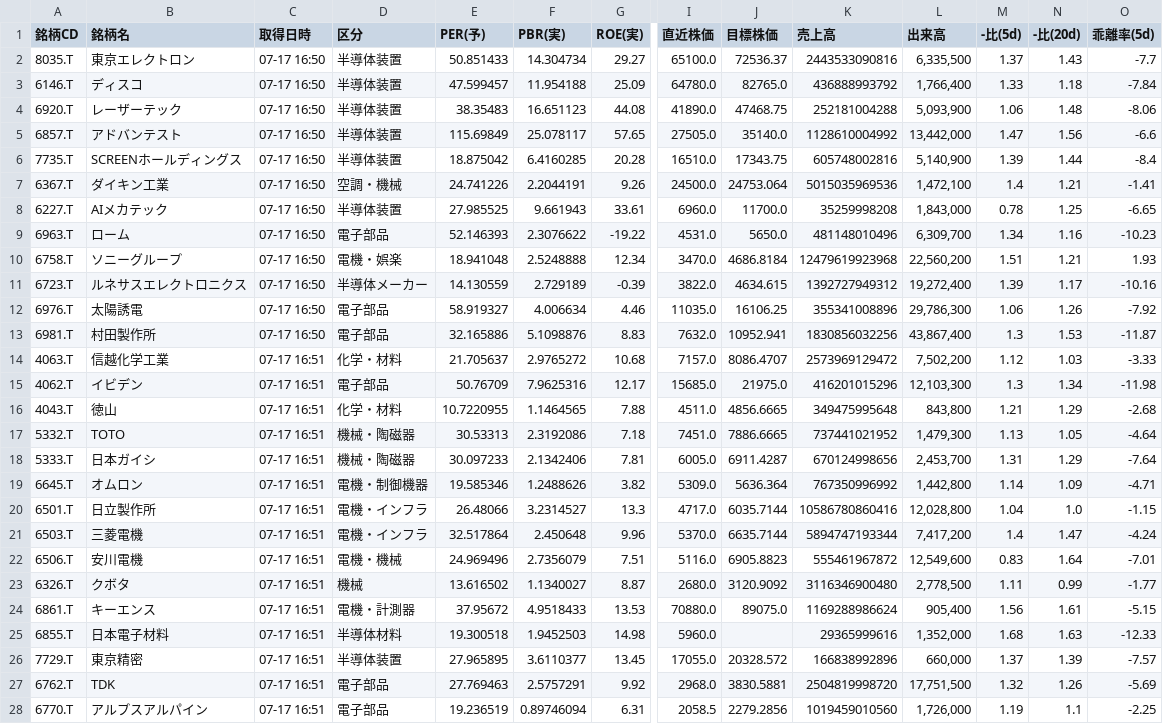
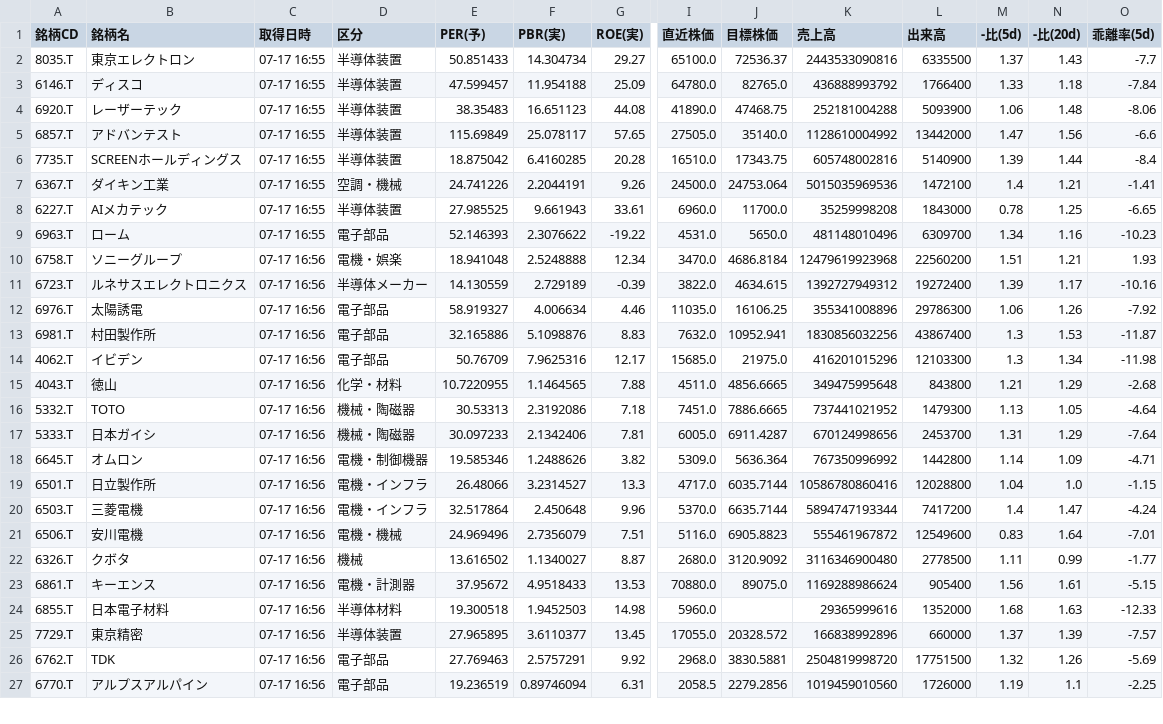
Before and after one commit to romancing-bagger/morio-app, a CSV file: data.csv, drawn as a sheet; only a part is shown, gaps mark what is left out; removed rows and columns are numbered as before the commit, all else as after; rows hold the shown columns only; the diff covers the shown part only; the diff names each change by its address in the sheet, - before the commit and + after, or states it on an @@ line.

```diff
--- a/data.csv
+++ b/data.csv
-C2:C9 (取得日時): 07-17 16:50
+C2:C9 (取得日時): 07-17 16:55
-L2 (出来高): 6,335,500
+L2 (出来高): 6335500
-L3 (出来高): 1,766,400
+L3 (出来高): 1766400
-L4 (出来高): 5,093,900
+L4 (出来高): 5093900
-L5 (出来高): 13,442,000
+L5 (出来高): 13442000
-L6 (出来高): 5,140,900
+L6 (出来高): 5140900
-L7 (出来高): 1,472,100
+L7 (出来高): 1472100
-L8 (出来高): 1,843,000
+L8 (出来高): 1843000
-L9 (出来高): 6,309,700
+L9 (出来高): 6309700
-C10:C13 (取得日時): 07-17 16:50
+C10:C13 (取得日時): 07-17 16:56
-L10 (出来高): 22,560,200
+L10 (出来高): 22560200
-L11 (出来高): 19,272,400
+L11 (出来高): 19272400
-L12 (出来高): 29,786,300
+L12 (出来高): 29786300
-L13 (出来高): 43,867,400
+L13 (出来高): 43867400
-row 14: 4063.T | 信越化学工業 | 07-17 16:51 | 化学・材料 | 21.705637 | 2.9765272 | 10.68 | 7157.0 | 8086.4707 | 2573969129472 | 7,502,200 | 1.12 | 1.03 | -3.33
-C14:C27 (取得日時): 07-17 16:51
+C14:C27 (取得日時): 07-17 16:56
-L14 (出来高): 12,103,300
+L14 (出来高): 12103300
-L15 (出来高): 843,800
+L15 (出来高): 843800
-L16 (出来高): 1,479,300
+L16 (出来高): 1479300
-L17 (出来高): 2,453,700
+L17 (出来高): 2453700
-L18 (出来高): 1,442,800
+L18 (出来高): 1442800
-L19 (出来高): 12,028,800
+L19 (出来高): 12028800
-L20 (出来高): 7,417,200
+L20 (出来高): 7417200
-L21 (出来高): 12,549,600
+L21 (出来高): 12549600
-L22 (出来高): 2,778,500
+L22 (出来高): 2778500
-L23 (出来高): 905,400
+L23 (出来高): 905400
-L24 (出来高): 1,352,000
+L24 (出来高): 1352000
-L25 (出来高): 660,000
+L25 (出来高): 660000
-L26 (出来高): 17,751,500
+L26 (出来高): 17751500
-L27 (出来高): 1,726,000
+L27 (出来高): 1726000
```
Also changed, not shown: 50 edited cells elsewhere in this file.
